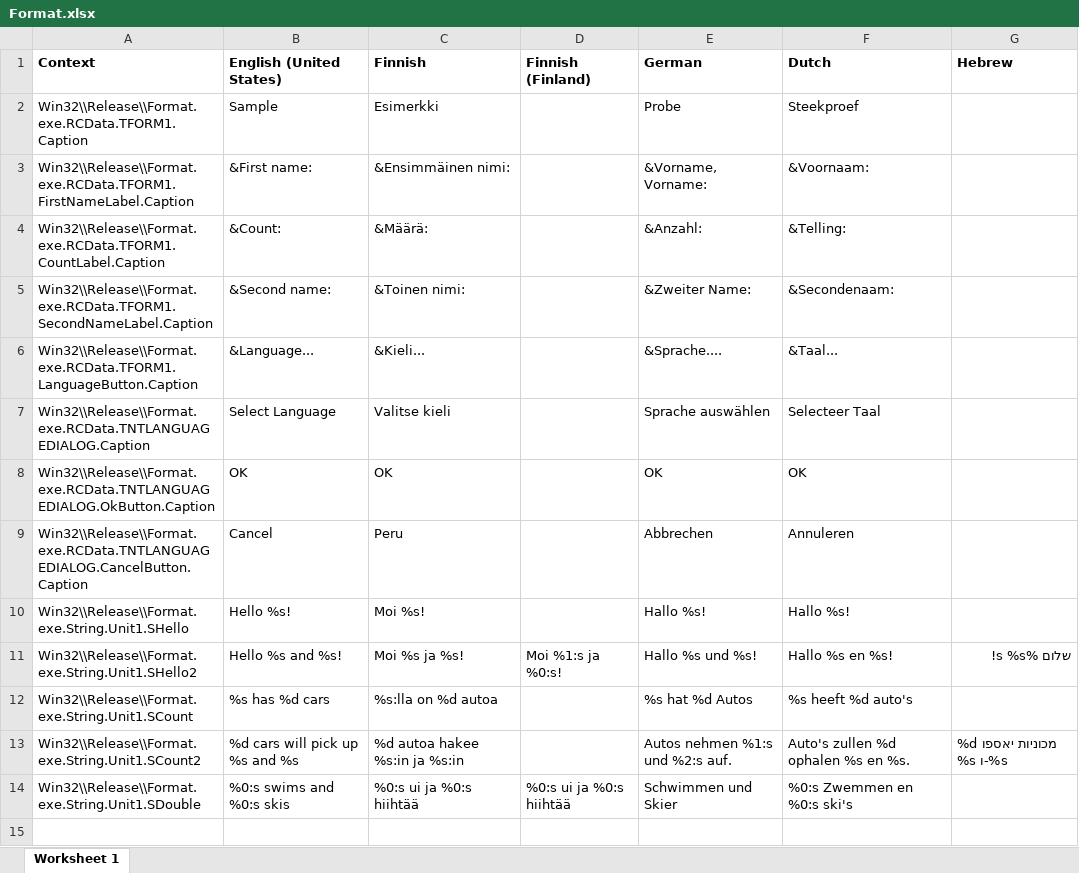
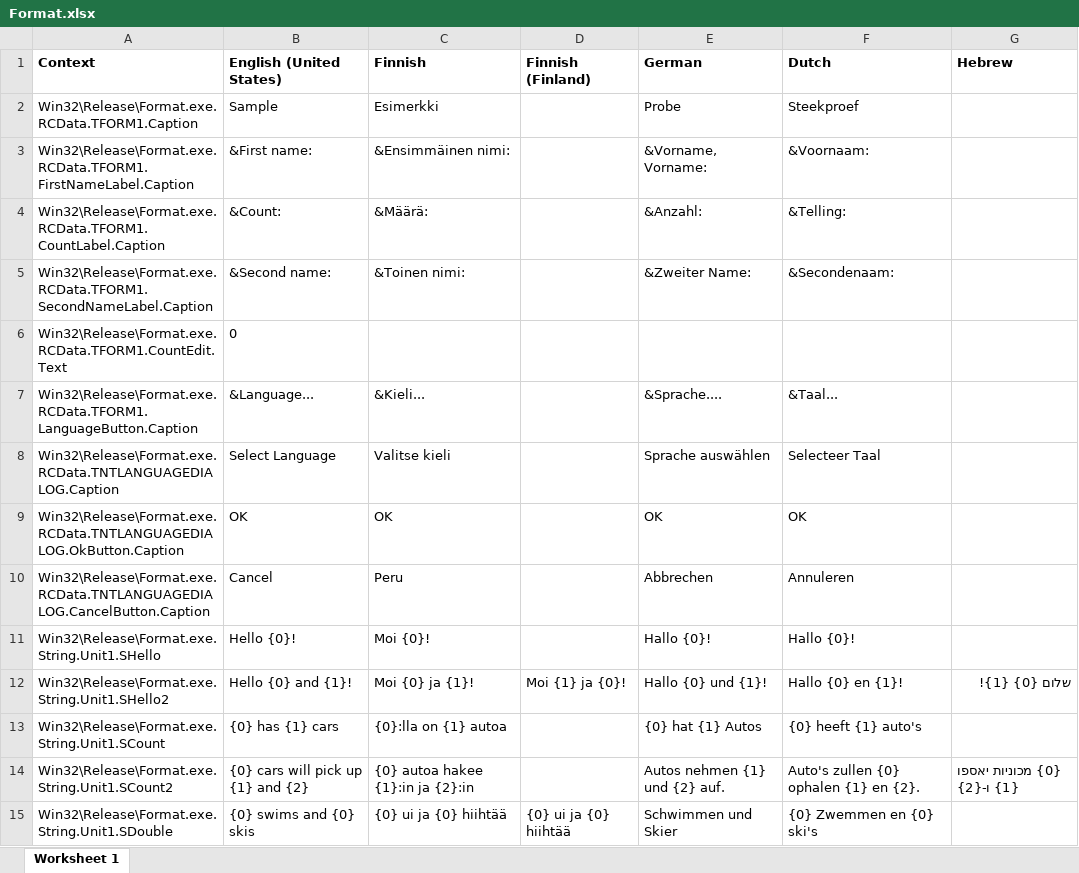
Before and after one commit to soluling/I18N, an Excel workbook: Samples/Delphi/VCL/Format/Format.xlsx, sheet Worksheet 1, drawn as a sheet; values as stored, in another font and other column widths than the file's, no borders; removed rows and columns are numbered as before the commit, all else as after; the diff names each change by its address in the sheet, - before the commit and + after, or states it on an @@ line.

Commit message:
Delphi library and samples improved

```diff
--- a/Samples/Delphi/VCL/Format/Format.xlsx (sheet Worksheet 1)
+++ b/Samples/Delphi/VCL/Format/Format.xlsx (sheet Worksheet 1)
-A2 (Context): Win32\\Release\\Format.exe.RCData.TFORM1.Caption
+A2 (Context): Win32\Release\Format.exe.RCData.TFORM1.Caption
-A3 (Context): Win32\\Release\\Format.exe.RCData.TFORM1.FirstNameLabel.Caption
+A3 (Context): Win32\Release\Format.exe.RCData.TFORM1.FirstNameLabel.Caption
-A4 (Context): Win32\\Release\\Format.exe.RCData.TFORM1.CountLabel.Caption
+A4 (Context): Win32\Release\Format.exe.RCData.TFORM1.CountLabel.Caption
-A5 (Context): Win32\\Release\\Format.exe.RCData.TFORM1.SecondNameLabel.Caption
+A5 (Context): Win32\Release\Format.exe.RCData.TFORM1.SecondNameLabel.Caption
+row 6: Win32\Release\Format.exe.RCData.TFORM1.CountEdit.Text | 0
-A7 (Context): Win32\\Release\\Format.exe.RCData.TFORM1.LanguageButton.Caption
+A7 (Context): Win32\Release\Format.exe.RCData.TFORM1.LanguageButton.Caption
-A8 (Context): Win32\\Release\\Format.exe.RCData.TNTLANGUAGEDIALOG.Caption
+A8 (Context): Win32\Release\Format.exe.RCData.TNTLANGUAGEDIALOG.Caption
-A9 (Context): Win32\\Release\\Format.exe.RCData.TNTLANGUAGEDIALOG.OkButton.Caption
+A9 (Context): Win32\Release\Format.exe.RCData.TNTLANGUAGEDIALOG.OkButton.Caption
-A10 (Context): Win32\\Release\\Format.exe.RCData.TNTLANGUAGEDIALOG.CancelButton.Caption
+A10 (Context): Win32\Release\Format.exe.RCData.TNTLANGUAGEDIALOG.CancelButton.Caption
-row 10: Win32\\Release\\Format.exe.String.Unit1.SHello | Hello %s! | Moi %s! |  | Hallo %s! | Hallo %s!
-row 11: Win32\\Release\\Format.exe.String.Unit1.SHello2 | Hello %s and %s! | Moi %s ja %s! | Moi %1:s ja %0:s! | Hallo %s und %s! | Hallo %s en %s! | שלום %s %s!
-row 12: Win32\\Release\\Format.exe.String.Unit1.SCount | %s has %d cars | %s:lla on %d autoa |  | %s hat %d Autos | %s heeft %d auto's
-row 13: Win32\\Release\\Format.exe.String.Unit1.SCount2 | %d cars will pick up %s and %s | %d autoa hakee %s:in ja %s:in |  | Autos nehmen %1:s und %2:s auf. | Auto's zullen %d ophalen %s en %s. | %d מכוניות יאספו %s ו-%s
+row 11: Win32\Release\Format.exe.String.Unit1.SHello | Hello {0}! | Moi {0}! |  | Hallo {0}! | Hallo {0}!
+row 12: Win32\Release\Format.exe.String.Unit1.SHello2 | Hello {0} and {1}! | Moi {0} ja {1}! | Moi {1} ja {0}! | Hallo {0} und {1}! | Hallo {0} en {1}! | שלום {0} {1}!
+row 13: Win32\Release\Format.exe.String.Unit1.SCount | {0} has {1} cars | {0}:lla on {1} autoa |  | {0} hat {1} Autos | {0} heeft {1} auto's
+row 14: Win32\Release\Format.exe.String.Unit1.SCount2 | {0} cars will pick up {1} and {2} | {0} autoa hakee {1}:in ja {2}:in |  | Autos nehmen {1} und {2} auf. | Auto's zullen {0} ophalen {1} en {2}. | {0} מכוניות יאספו {1} ו-{2}
-A15 (Context): Win32\\Release\\Format.exe.String.Unit1.SDouble
+A15 (Context): Win32\Release\Format.exe.String.Unit1.SDouble
-B15 (English (United States)): %0:s swims and %0:s skis
+B15 (English (United States)): {0} swims and {0} skis
-C15 (Finnish): %0:s ui ja %0:s hiihtää
+C15 (Finnish): {0} ui ja {0} hiihtää
-D15 (Finnish (Finland)): %0:s ui ja %0:s hiihtää
+D15 (Finnish (Finland)): {0} ui ja {0} hiihtää
-F15 (Dutch): %0:s Zwemmen en %0:s ski's
+F15 (Dutch): {0} Zwemmen en {0} ski's
```
Also changed, not shown: 36 other files.
